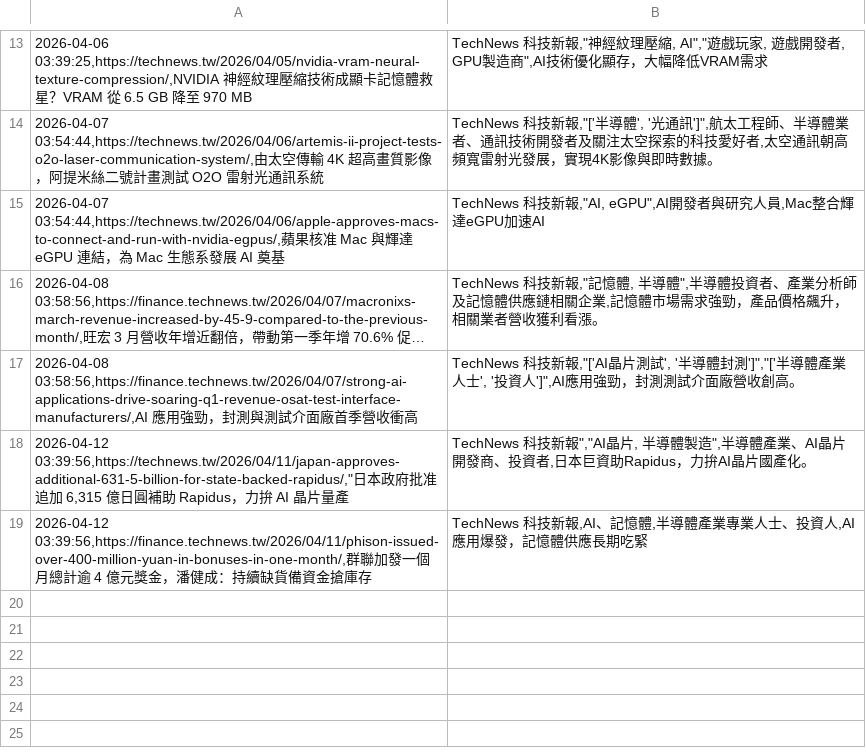
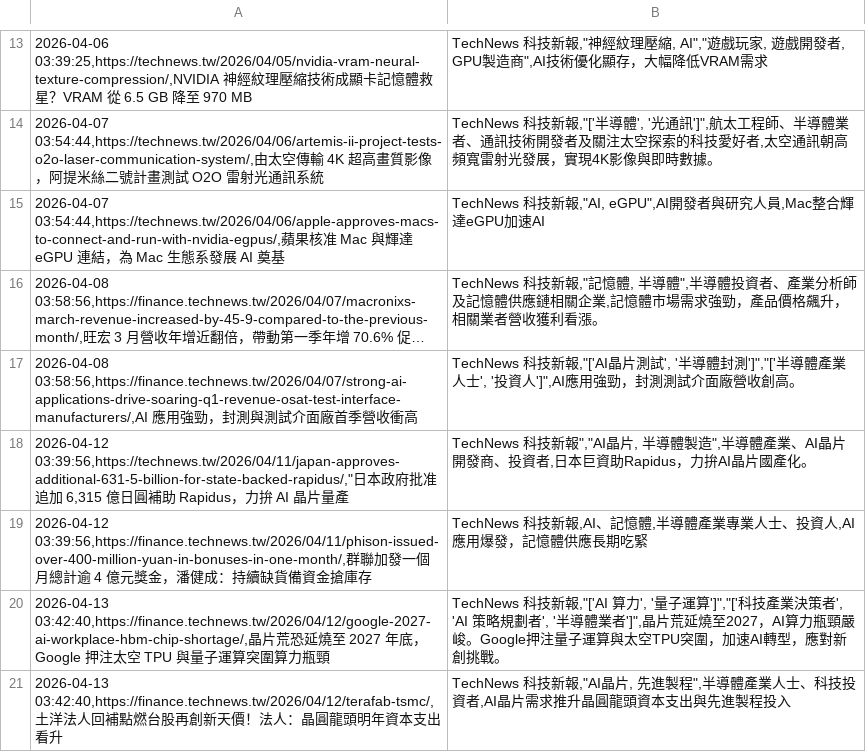
Before and after one commit to SEMITWmkt/SEMI-SEO-GEO, a CSV file: semi_market_data.csv, drawn as a sheet; only a part is shown, gaps mark what is left out; long unchanged cells end in …; the diff names each change by its address in the sheet, - before the commit and + after, or states it on an @@ line.

```diff
--- a/semi_market_data.csv
+++ b/semi_market_data.csv
+row 20: 2026-04-13 03:42:40,https://finance.technews.tw/2026/04/12/google-2027-ai-workplace-hbm-chip-shortage/,晶片荒恐延燒至 2027 年底，Google 押注太空 TPU 與量子運算突圍算力瓶頸 | TechNews 科技新報,"['AI 算力', '量子運算']","['科技產業決策者', 'AI 策略規劃者', '半導體業者']",晶片荒延燒至2027，AI算力瓶頸嚴峻。Google押注量子運算與太空TPU突圍，加速AI轉型，應對新創挑戰。
+row 21: 2026-04-13 03:42:40,https://finance.technews.tw/2026/04/12/terafab-tsmc/,土洋法人回補點燃台股再創新天價！法人：晶圓龍頭明年資本支出看升 | TechNews 科技新報,"AI晶片, 先進製程",半導體產業人士、科技投資者,AI晶片需求推升晶圓龍頭資本支出與先進製程投入
```
